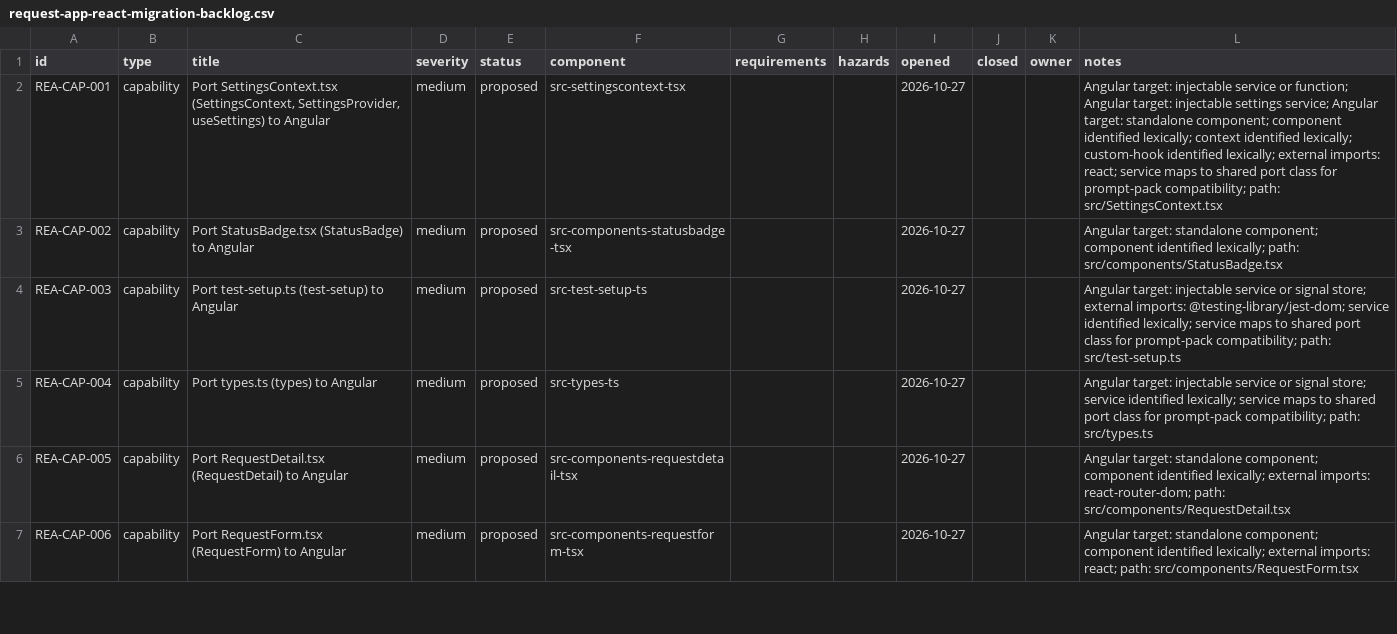
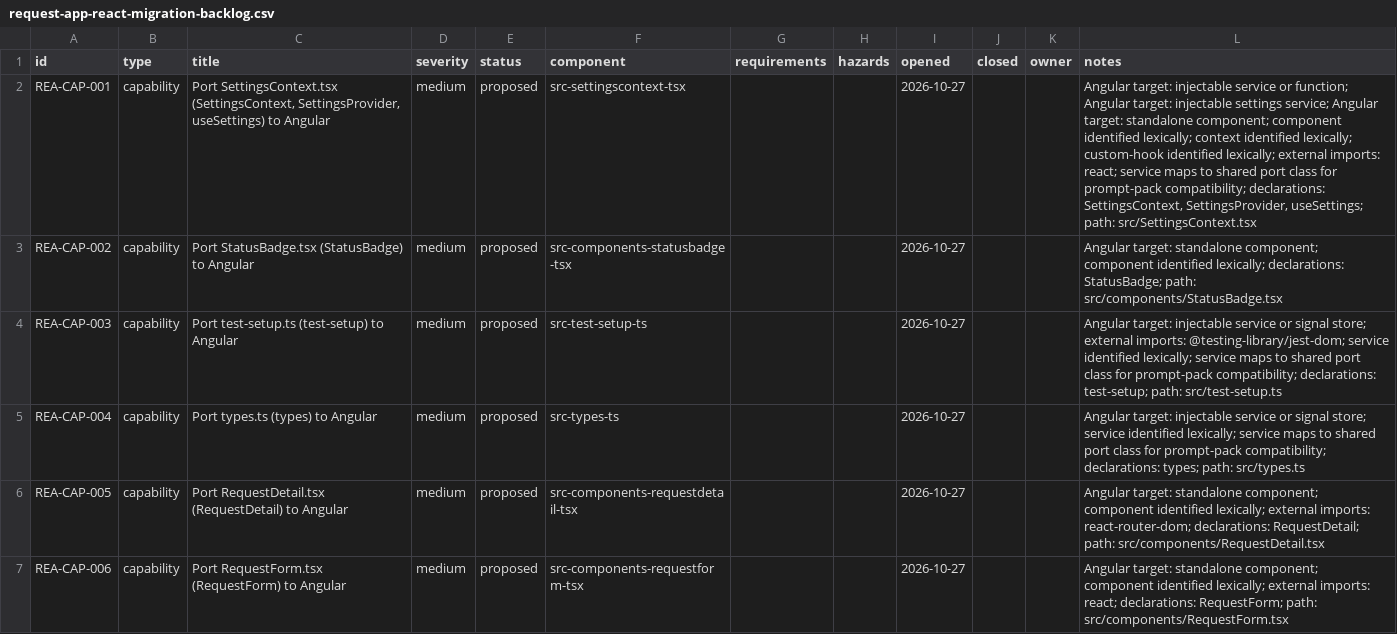
Before and after one commit to COG-GTM/AI-ENABLEMENT-ON-SITE, a CSV file: example-system/web-app/react-prototype/expected/request-app-react-migration-backlog.csv, drawn as a sheet; only a part is shown; the diff covers the shown part only.

```diff
--- a/example-system/web-app/react-prototype/expected/request-app-react-migration-backlog.csv
+++ b/example-system/web-app/react-prototype/expected/request-app-react-migration-backlog.csv
@@ -1,7 +1,7 @@
 id,type,title,severity,status,component,requirements,hazards,opened,closed,owner,notes
-REA-CAP-001,capability,"Port SettingsContext.tsx (SettingsContext, SettingsProvider, useSettings) to Angular",medium,proposed,src-settingscontext-tsx,,,2026-10-27,,,Angular target: injectable service or function; Angular target: injectable settings service; Angular target: standalone component; component identified lexically; context identified lexically; custom-hook identified lexically; external imports: react; service maps to shared port class for prompt-pack compatibility; path: src/SettingsContext.tsx
-REA-CAP-002,capability,Port StatusBadge.tsx (StatusBadge) to Angular,medium,proposed,src-components-statusbadge-tsx,,,2026-10-27,,,Angular target: standalone component; component identified lexically; path: src/components/StatusBadge.tsx
-REA-CAP-003,capability,Port test-setup.ts (test-setup) to Angular,medium,proposed,src-test-setup-ts,,,2026-10-27,,,Angular target: injectable service or signal store; external imports: @testing-library/jest-dom; service identified lexically; service maps to shared port class for prompt-pack compatibility; path: src/test-setup.ts
-REA-CAP-004,capability,Port types.ts (types) to Angular,medium,proposed,src-types-ts,,,2026-10-27,,,Angular target: injectable service or signal store; service identified lexically; service maps to shared port class for prompt-pack compatibility; path: src/types.ts
-REA-CAP-005,capability,Port RequestDetail.tsx (RequestDetail) to Angular,medium,proposed,src-components-requestdetail-tsx,,,2026-10-27,,,Angular target: standalone component; component identified lexically; external imports: react-router-dom; path: src/components/RequestDetail.tsx
-REA-CAP-006,capability,Port RequestForm.tsx (RequestForm) to Angular,medium,proposed,src-components-requestform-tsx,,,2026-10-27,,,Angular target: standalone component; component identified lexically; external imports: react; path: src/components/RequestForm.tsx
+REA-CAP-001,capability,"Port SettingsContext.tsx (SettingsContext, SettingsProvider, useSettings) to Angular",medium,proposed,src-settingscontext-tsx,,,2026-10-27,,,"Angular target: injectable service or function; Angular target: injectable settings service; Angular target: standalone component; component identified lexically; context identified lexically; custom-hook identified lexically; external imports: react; service maps to shared port class for prompt-pack compatibility; declarations: SettingsContext, SettingsProvider, useSettings; path: src/SettingsContext.tsx"
+REA-CAP-002,capability,Port StatusBadge.tsx (StatusBadge) to Angular,medium,proposed,src-components-statusbadge-tsx,,,2026-10-27,,,Angular target: standalone component; component identified lexically; declarations: StatusBadge; path: src/components/StatusBadge.tsx
+REA-CAP-003,capability,Port test-setup.ts (test-setup) to Angular,medium,proposed,src-test-setup-ts,,,2026-10-27,,,Angular target: injectable service or signal store; external imports: @testing-library/jest-dom; service identified lexically; service maps to shared port class for prompt-pack compatibility; declarations: test-setup; path: src/test-setup.ts
+REA-CAP-004,capability,Port types.ts (types) to Angular,medium,proposed,src-types-ts,,,2026-10-27,,,Angular target: injectable service or signal store; service identified lexically; service maps to shared port class for prompt-pack compatibility; declarations: types; path: src/types.ts
+REA-CAP-005,capability,Port RequestDetail.tsx (RequestDetail) to Angular,medium,proposed,src-components-requestdetail-tsx,,,2026-10-27,,,Angular target: standalone component; component identified lexically; external imports: react-router-dom; declarations: RequestDetail; path: src/components/RequestDetail.tsx
+REA-CAP-006,capability,Port RequestForm.tsx (RequestForm) to Angular,medium,proposed,src-components-requestform-tsx,,,2026-10-27,,,Angular target: standalone component; component identified lexically; external imports: react; declarations: RequestForm; path: src/components/RequestForm.tsx
```
Also changed, not shown: 6 edited cells elsewhere in this file, 5 other files.
